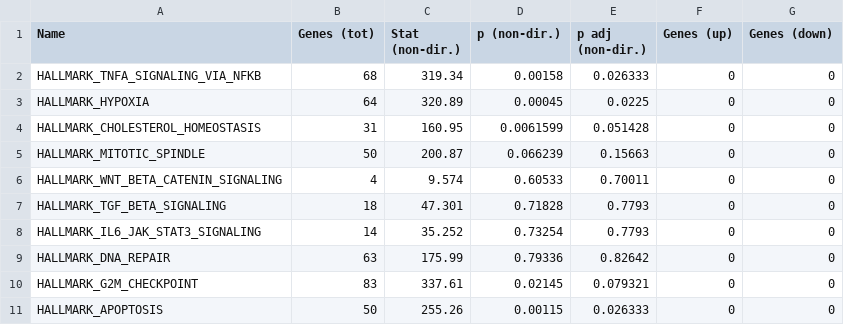
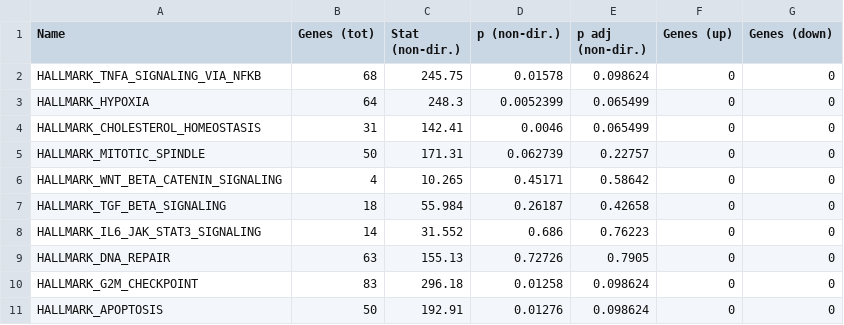
Before and after one commit to jbloomlab/flu_single_cell, a TSV file: paper/figures/p_pathway_enrichment.tsv, drawn as a sheet; only a part is shown; the diff covers the shown part only.

```diff
--- a/paper/figures/p_pathway_enrichment.tsv
+++ b/paper/figures/p_pathway_enrichment.tsv
@@ -1,11 +1,11 @@
 Name	Genes (tot)	Stat (non-dir.)	p (non-dir.)	p adj (non-dir.)	Genes (up)	Genes (down)
-HALLMARK_TNFA_SIGNALING_VIA_NFKB	68	319.34	0.00158	0.026333	0	0
-HALLMARK_HYPOXIA	64	320.89	0.00045	0.0225	0	0
-HALLMARK_CHOLESTEROL_HOMEOSTASIS	31	160.95	0.0061599	0.051428	0	0
-HALLMARK_MITOTIC_SPINDLE	50	200.87	0.066239	0.15663	0	0
-HALLMARK_WNT_BETA_CATENIN_SIGNALING	4	9.574	0.60533	0.70011	0	0
-HALLMARK_TGF_BETA_SIGNALING	18	47.301	0.71828	0.7793	0	0
-HALLMARK_IL6_JAK_STAT3_SIGNALING	14	35.252	0.73254	0.7793	0	0
-HALLMARK_DNA_REPAIR	63	175.99	0.79336	0.82642	0	0
-HALLMARK_G2M_CHECKPOINT	83	337.61	0.02145	0.079321	0	0
-HALLMARK_APOPTOSIS	50	255.26	0.00115	0.026333	0	0
+HALLMARK_TNFA_SIGNALING_VIA_NFKB	68	245.75	0.01578	0.098624	0	0
+HALLMARK_HYPOXIA	64	248.3	0.0052399	0.065499	0	0
+HALLMARK_CHOLESTEROL_HOMEOSTASIS	31	142.41	0.0046	0.065499	0	0
+HALLMARK_MITOTIC_SPINDLE	50	171.31	0.062739	0.22757	0	0
+HALLMARK_WNT_BETA_CATENIN_SIGNALING	4	10.265	0.45171	0.58642	0	0
+HALLMARK_TGF_BETA_SIGNALING	18	55.984	0.26187	0.42658	0	0
+HALLMARK_IL6_JAK_STAT3_SIGNALING	14	31.552	0.686	0.76223	0	0
+HALLMARK_DNA_REPAIR	63	155.13	0.72726	0.7905	0	0
+HALLMARK_G2M_CHECKPOINT	83	296.18	0.01258	0.098624	0	0
+HALLMARK_APOPTOSIS	50	192.91	0.01276	0.098624	0	0
```
Also changed, not shown: 120 edited cells elsewhere in this file, 16 other files.
